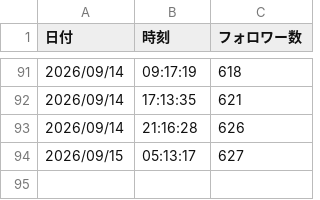
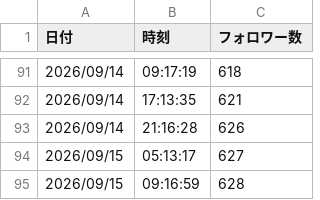
Before and after one commit to thinkingshiba0526-dot/note-stats-dashboard, a CSV file: data/followers.csv, drawn as a sheet; only a part is shown, gaps mark what is left out; the diff names each change by its address in the sheet, - before the commit and + after, or states it on an @@ line.

```diff
--- a/data/followers.csv
+++ b/data/followers.csv
+row 95: 2026/09/15 | 09:16:59 | 628
```
Also changed, not shown: data/articles.csv, data/daily_summary.csv, 5 other files.
